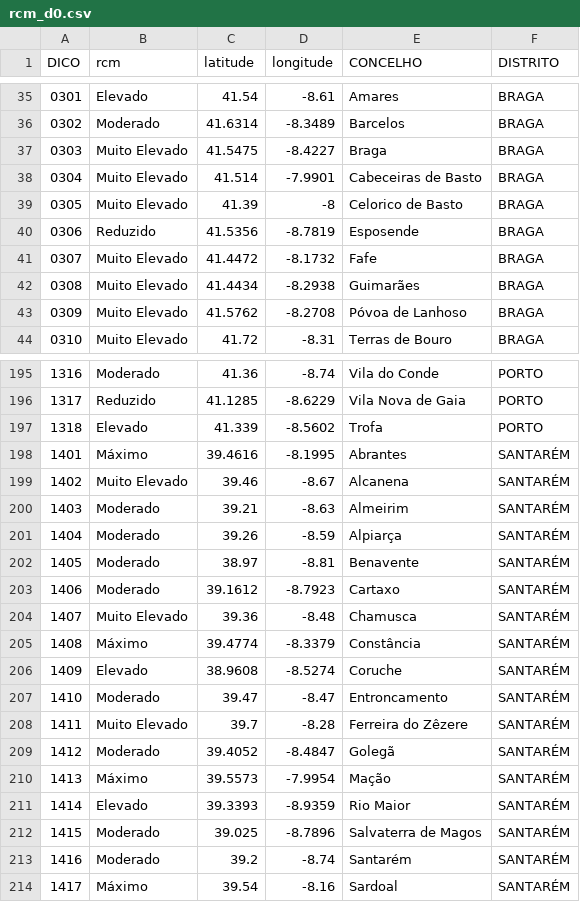
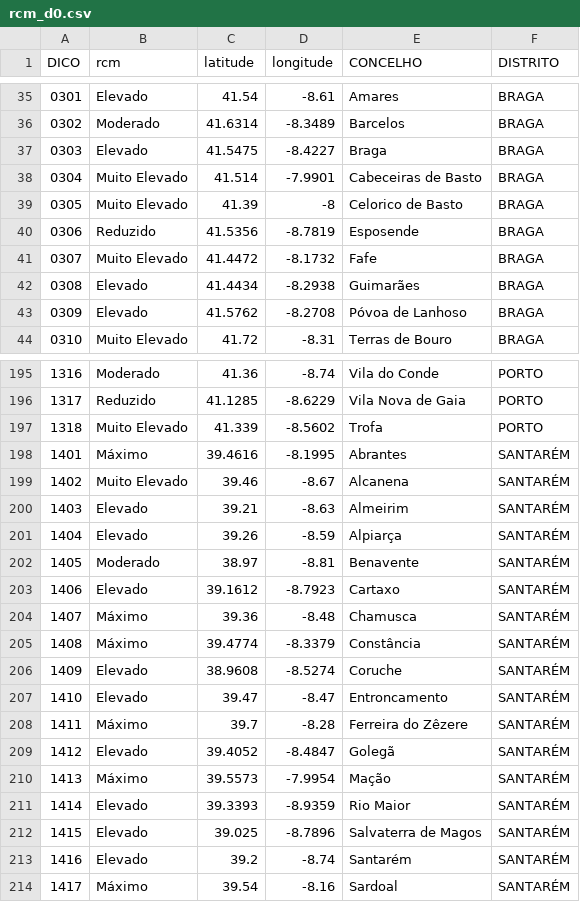
Before and after one commit to CatiaBarros/rcm-scheduler, a CSV file: rcm_d0.csv, drawn as a sheet; only a part is shown, gaps mark what is left out; the diff covers the shown part only.

```diff
--- a/rcm_d0.csv
+++ b/rcm_d0.csv
@@ -36,3 +36,3 @@ DICO,rcm,latitude,longitude,CONCELHO,DISTRITO
 0302,Moderado,41.6314,-8.3489,Barcelos,BRAGA
-0303,Muito Elevado,41.5475,-8.4227,Braga,BRAGA
+0303,Elevado,41.5475,-8.4227,Braga,BRAGA
 0304,Muito Elevado,41.514,-7.9901,Cabeceiras de Basto,BRAGA
@@ -41,4 +41,4 @@ DICO,rcm,latitude,longitude,CONCELHO,DISTRITO
 0307,Muito Elevado,41.4472,-8.1732,Fafe,BRAGA
-0308,Muito Elevado,41.4434,-8.2938,Guimarães,BRAGA
-0309,Muito Elevado,41.5762,-8.2708,Póvoa de Lanhoso,BRAGA
+0308,Elevado,41.4434,-8.2938,Guimarães,BRAGA
+0309,Elevado,41.5762,-8.2708,Póvoa de Lanhoso,BRAGA
 0310,Muito Elevado,41.72,-8.31,Terras de Bouro,BRAGA
@@ -196,19 +196,19 @@ DICO,rcm,latitude,longitude,CONCELHO,DISTRITO
 1317,Reduzido,41.1285,-8.6229,Vila Nova de Gaia,PORTO
-1318,Elevado,41.339,-8.5602,Trofa,PORTO
+1318,Muito Elevado,41.339,-8.5602,Trofa,PORTO
 1401,Máximo,39.4616,-8.1995,Abrantes,SANTARÉM
 1402,Muito Elevado,39.46,-8.67,Alcanena,SANTARÉM
-1403,Moderado,39.21,-8.63,Almeirim,SANTARÉM
-1404,Moderado,39.26,-8.59,Alpiarça,SANTARÉM
+1403,Elevado,39.21,-8.63,Almeirim,SANTARÉM
+1404,Elevado,39.26,-8.59,Alpiarça,SANTARÉM
 1405,Moderado,38.97,-8.81,Benavente,SANTARÉM
-1406,Moderado,39.1612,-8.7923,Cartaxo,SANTARÉM
-1407,Muito Elevado,39.36,-8.48,Chamusca,SANTARÉM
+1406,Elevado,39.1612,-8.7923,Cartaxo,SANTARÉM
+1407,Máximo,39.36,-8.48,Chamusca,SANTARÉM
 1408,Máximo,39.4774,-8.3379,Constância,SANTARÉM
 1409,Elevado,38.9608,-8.5274,Coruche,SANTARÉM
-1410,Moderado,39.47,-8.47,Entroncamento,SANTARÉM
-1411,Muito Elevado,39.7,-8.28,Ferreira do Zêzere,SANTARÉM
-1412,Moderado,39.4052,-8.4847,Golegã,SANTARÉM
+1410,Elevado,39.47,-8.47,Entroncamento,SANTARÉM
+1411,Máximo,39.7,-8.28,Ferreira do Zêzere,SANTARÉM
+1412,Elevado,39.4052,-8.4847,Golegã,SANTARÉM
 1413,Máximo,39.5573,-7.9954,Mação,SANTARÉM
 1414,Elevado,39.3393,-8.9359,Rio Maior,SANTARÉM
-1415,Moderado,39.025,-8.7896,Salvaterra de Magos,SANTARÉM
-1416,Moderado,39.2,-8.74,Santarém,SANTARÉM
+1415,Elevado,39.025,-8.7896,Salvaterra de Magos,SANTARÉM
+1416,Elevado,39.2,-8.74,Santarém,SANTARÉM
 1417,Máximo,39.54,-8.16,Sardoal,SANTARÉM
```
Also changed, not shown: 26 edited cells elsewhere in this file, 1 other file.
